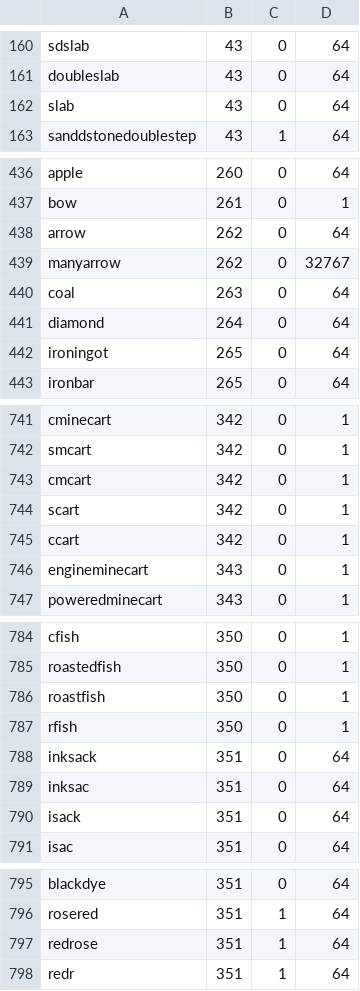
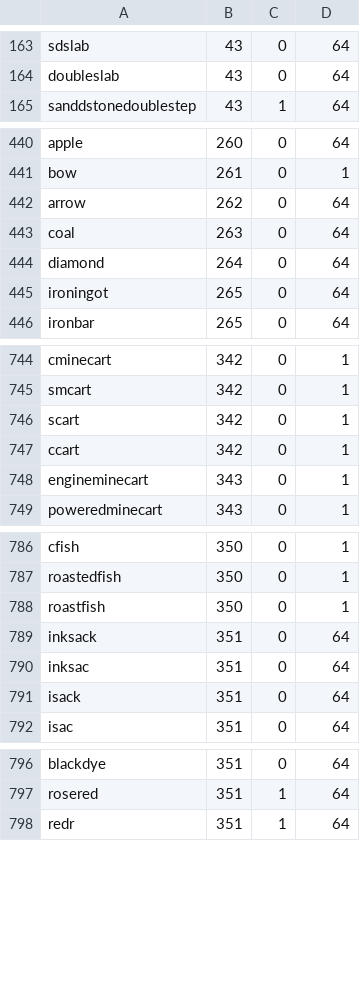
Before and after one commit to redsgreens/SupplySign, a CSV file: items.csv, drawn as a sheet; only a part is shown, gaps mark what is left out; removed rows and columns are numbered as before the commit, all else as after; the diff covers the shown part only; the diff names each change by its address in the sheet, - before the commit and + after, or states it on an @@ line.

```diff
--- a/items.csv
+++ b/items.csv
-row 162: slab | 43 | 0 | 64
-row 439: manyarrow | 262 | 0 | 32767
-row 743: cmcart | 342 | 0 | 1
-row 787: rfish | 350 | 0 | 1
-row 797: redrose | 351 | 1 | 64
```
Also changed, not shown: 11 added rows, 2 removed rows and 2 edited cells elsewhere in this file, 3 other files.
